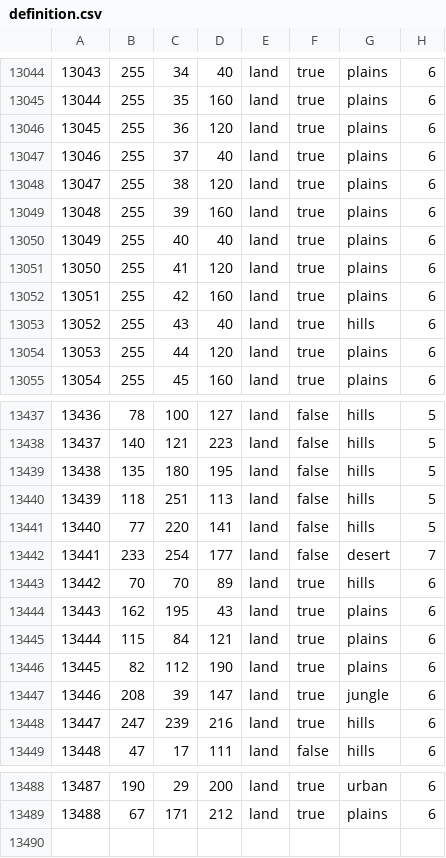
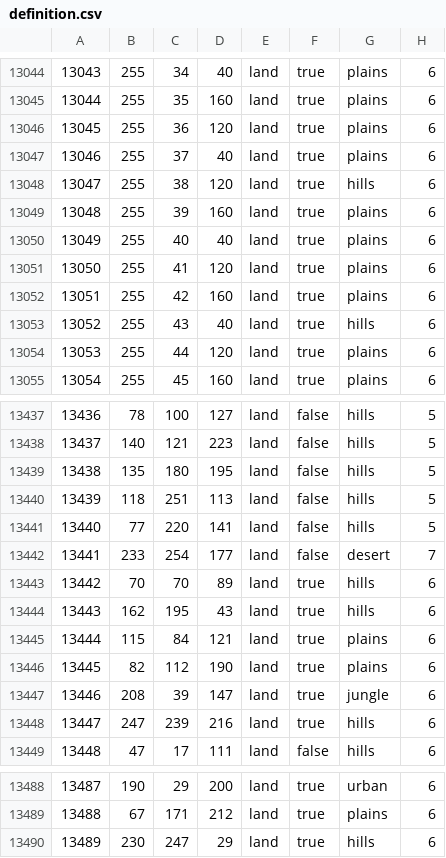
Before and after one commit to ETAPD/BFFU-DEV, a CSV file: map/definition.csv, drawn as a sheet; only a part is shown, gaps mark what is left out.

```diff
--- a/map/definition.csv
+++ b/map/definition.csv
@@ -13047,3 +13047,3 @@
 13046;255;37;40;land;true;plains;6
-13047;255;38;120;land;true;plains;6
+13047;255;38;120;land;true;hills;6
 13048;255;39;160;land;true;plains;6
@@ -13443,3 +13443,3 @@
 13442;70;70;89;land;true;hills;6
-13443;162;195;43;land;true;plains;6
+13443;162;195;43;land;true;hills;6
 13444;115;84;121;land;true;plains;6
@@ -13489 +13489,2 @@
 13488;67;171;212;land;true;plains;6
+13489;230;247;29;land;true;hills;6
```
Also changed, not shown: 7 other files.
